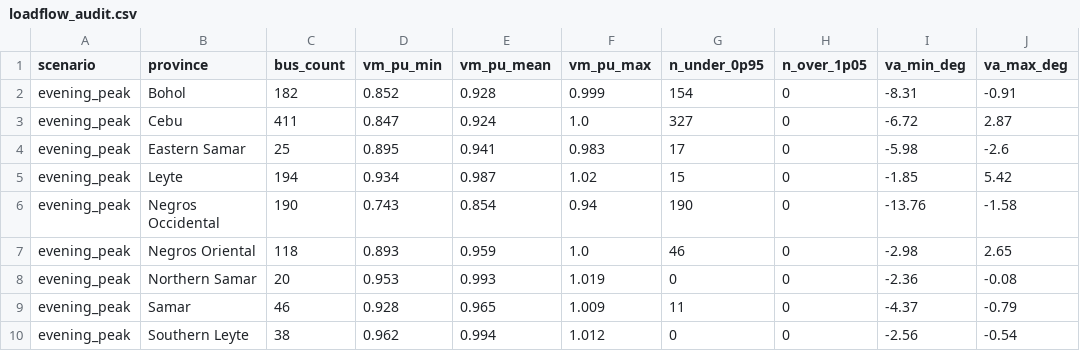
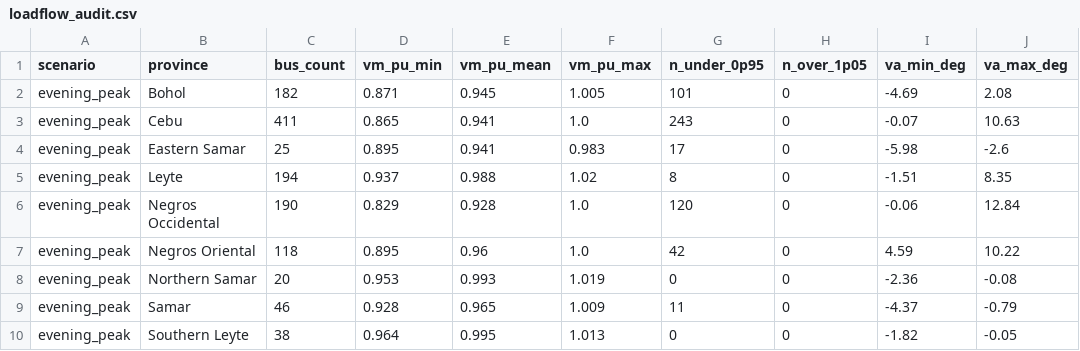
Before and after one commit to julius-darang/powergrid, a CSV file: backend/data/processed/loadflow_audit.csv, drawn as a sheet; only a part is shown; the diff covers the shown part only; the diff names each change by its address in the sheet, - before the commit and + after, or states it on an @@ line.

```diff
--- a/backend/data/processed/loadflow_audit.csv
+++ b/backend/data/processed/loadflow_audit.csv
-D2 (vm_pu_min): 0.852
+D2 (vm_pu_min): 0.871
-E2 (vm_pu_mean): 0.928
+E2 (vm_pu_mean): 0.945
-F2 (vm_pu_max): 0.999
+F2 (vm_pu_max): 1.005
-G2 (n_under_0p95): 154
+G2 (n_under_0p95): 101
-I2 (va_min_deg): -8.31
+I2 (va_min_deg): -4.69
-J2 (va_max_deg): -0.91
+J2 (va_max_deg): 2.08
-D3 (vm_pu_min): 0.847
+D3 (vm_pu_min): 0.865
-E3 (vm_pu_mean): 0.924
+E3 (vm_pu_mean): 0.941
-G3 (n_under_0p95): 327
+G3 (n_under_0p95): 243
-I3 (va_min_deg): -6.72
+I3 (va_min_deg): -0.07
-J3 (va_max_deg): 2.87
+J3 (va_max_deg): 10.63
-D5 (vm_pu_min): 0.934
+D5 (vm_pu_min): 0.937
-E5 (vm_pu_mean): 0.987
+E5 (vm_pu_mean): 0.988
-G5 (n_under_0p95): 15
+G5 (n_under_0p95): 8
-I5 (va_min_deg): -1.85
+I5 (va_min_deg): -1.51
-J5 (va_max_deg): 5.42
+J5 (va_max_deg): 8.35
-D6 (vm_pu_min): 0.743
+D6 (vm_pu_min): 0.829
-E6 (vm_pu_mean): 0.854
+E6 (vm_pu_mean): 0.928
-F6 (vm_pu_max): 0.94
+F6 (vm_pu_max): 1.0
-G6 (n_under_0p95): 190
+G6 (n_under_0p95): 120
-I6 (va_min_deg): -13.76
+I6 (va_min_deg): -0.06
-J6 (va_max_deg): -1.58
+J6 (va_max_deg): 12.84
-D7 (vm_pu_min): 0.893
+D7 (vm_pu_min): 0.895
-E7 (vm_pu_mean): 0.959
+E7 (vm_pu_mean): 0.96
-G7 (n_under_0p95): 46
+G7 (n_under_0p95): 42
-I7 (va_min_deg): -2.98
+I7 (va_min_deg): 4.59
-J7 (va_max_deg): 2.65
+J7 (va_max_deg): 10.22
-D10 (vm_pu_min): 0.962
+D10 (vm_pu_min): 0.964
-E10 (vm_pu_mean): 0.994
+E10 (vm_pu_mean): 0.995
-F10 (vm_pu_max): 1.012
+F10 (vm_pu_max): 1.013
-I10 (va_min_deg): -2.56
+I10 (va_min_deg): -1.82
-J10 (va_max_deg): -0.54
+J10 (va_max_deg): -0.05
```
Also changed, not shown: 56 edited cells elsewhere in this file, backend/data/processed/load_flow_results.csv, backend/data/processed/load_flow_summary.csv, 6 other files.
